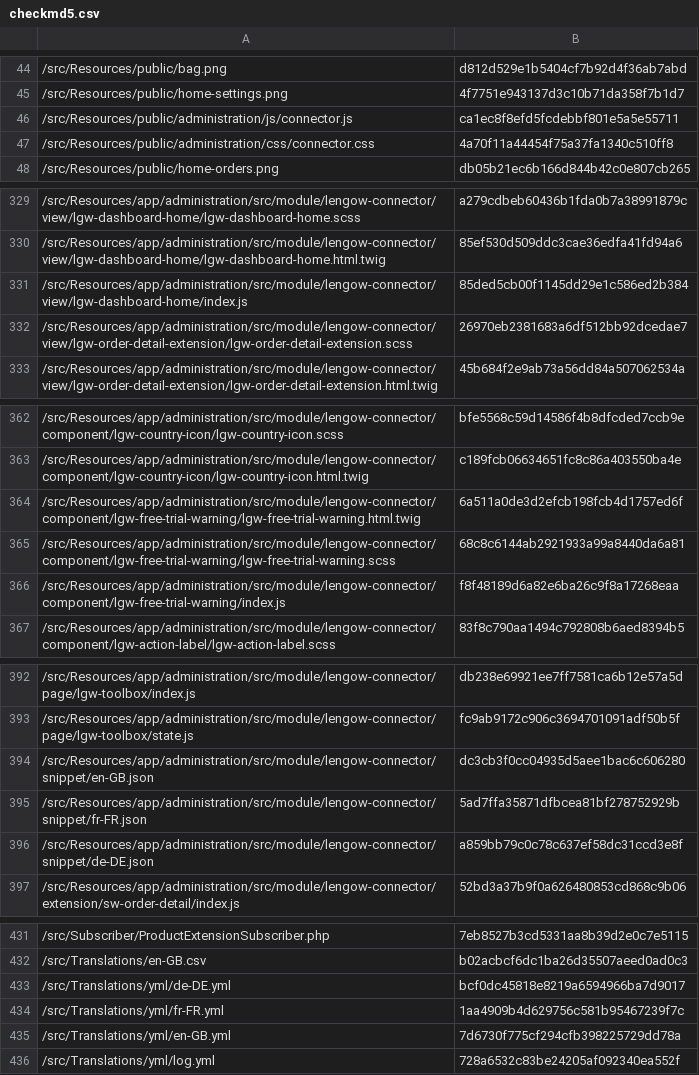
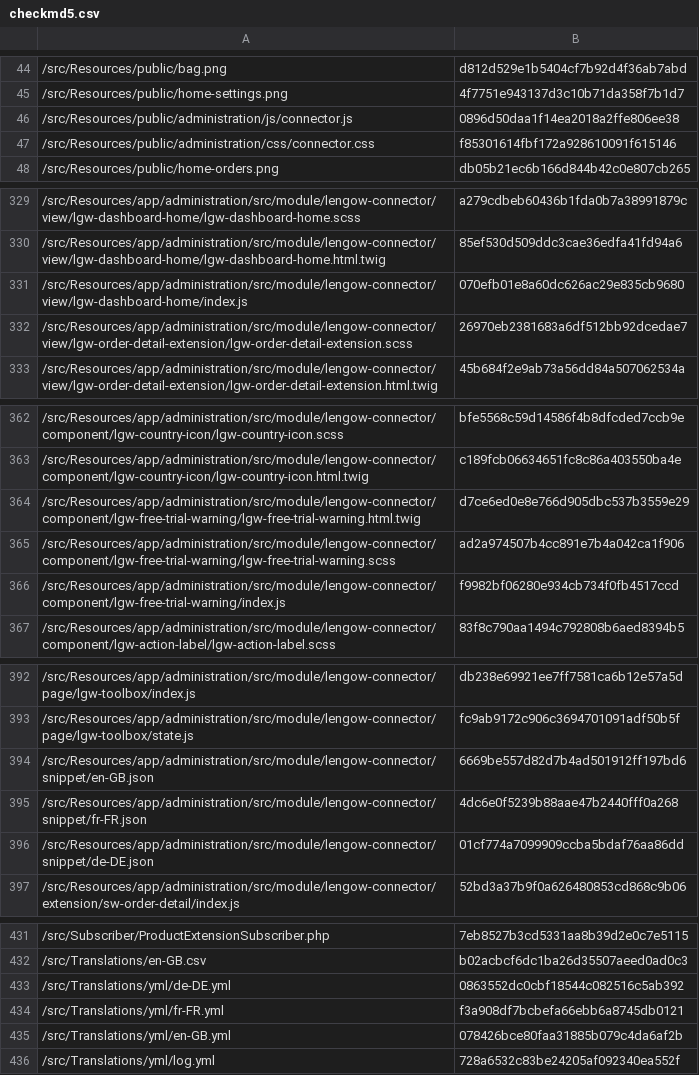
Before and after one commit to lengow/plugin-shopware6, a CSV file: src/Config/checkmd5.csv, drawn as a sheet; only a part is shown, gaps mark what is left out; the diff covers the shown part only.

```diff
--- a/src/Config/checkmd5.csv
+++ b/src/Config/checkmd5.csv
@@ -45,4 +45,4 @@
 /src/Resources/public/home-settings.png|4f7751e943137d3c10b71da358f7b1d7
-/src/Resources/public/administration/js/connector.js|ca1ec8f8efd5fcdebbf801e5a5e55711
-/src/Resources/public/administration/css/connector.css|4a70f11a44454f75a37fa1340c510ff8
+/src/Resources/public/administration/js/connector.js|0896d50daa1f14ea2018a2ffe806ee38
+/src/Resources/public/administration/css/connector.css|f85301614fbf172a928610091f615146
 /src/Resources/public/home-orders.png|db05b21ec6b166d844b42c0e807cb265
@@ -330,3 +330,3 @@
 /src/Resources/app/administration/src/module/lengow-connector/view/lgw-dashboard-home/lgw-dashboard-home.html.twig|85ef530d509ddc3cae36edfa41fd94a6
-/src/Resources/app/administration/src/module/lengow-connector/view/lgw-dashboard-home/index.js|85ded5cb00f1145dd29e1c586ed2b384
+/src/Resources/app/administration/src/module/lengow-connector/view/lgw-dashboard-home/index.js|070efb01e8a60dc626ac29e835cb9680
 /src/Resources/app/administration/src/module/lengow-connector/view/lgw-order-detail-extension/lgw-order-detail-extension.scss|26970eb2381683a6df512bb92dcedae7
@@ -363,5 +363,5 @@
 /src/Resources/app/administration/src/module/lengow-connector/component/lgw-country-icon/lgw-country-icon.html.twig|c189fcb06634651fc8c86a403550ba4e
-/src/Resources/app/administration/src/module/lengow-connector/component/lgw-free-trial-warning/lgw-free-trial-warning.html.twig|6a511a0de3d2efcb198fcb4d1757ed6f
-/src/Resources/app/administration/src/module/lengow-connector/component/lgw-free-trial-warning/lgw-free-trial-warning.scss|68c8c6144ab2921933a99a8440da6a81
-/src/Resources/app/administration/src/module/lengow-connector/component/lgw-free-trial-warning/index.js|f8f48189d6a82e6ba26c9f8a17268eaa
+/src/Resources/app/administration/src/module/lengow-connector/component/lgw-free-trial-warning/lgw-free-trial-warning.html.twig|d7ce6ed0e8e766d905dbc537b3559e29
+/src/Resources/app/administration/src/module/lengow-connector/component/lgw-free-trial-warning/lgw-free-trial-warning.scss|ad2a974507b4cc891e7b4a042ca1f906
+/src/Resources/app/administration/src/module/lengow-connector/component/lgw-free-trial-warning/index.js|f9982bf06280e934cb734f0fb4517ccd
 /src/Resources/app/administration/src/module/lengow-connector/component/lgw-action-label/lgw-action-label.scss|83f8c790aa1494c792808b6aed8394b5
@@ -393,5 +393,5 @@
 /src/Resources/app/administration/src/module/lengow-connector/page/lgw-toolbox/state.js|fc9ab9172c906c3694701091adf50b5f
-/src/Resources/app/administration/src/module/lengow-connector/snippet/en-GB.json|dc3cb3f0cc04935d5aee1bac6c606280
-/src/Resources/app/administration/src/module/lengow-connector/snippet/fr-FR.json|5ad7ffa35871dfbcea81bf278752929b
-/src/Resources/app/administration/src/module/lengow-connector/snippet/de-DE.json|a859bb79c0c78c637ef58dc31ccd3e8f
+/src/Resources/app/administration/src/module/lengow-connector/snippet/en-GB.json|6669be557d82d7b4ad501912ff197bd6
+/src/Resources/app/administration/src/module/lengow-connector/snippet/fr-FR.json|4dc6e0f5239b88aae47b2440fff0a268
+/src/Resources/app/administration/src/module/lengow-connector/snippet/de-DE.json|01cf774a7099909ccba5bdaf76aa86dd
 /src/Resources/app/administration/src/module/lengow-connector/extension/sw-order-detail/index.js|52bd3a37b9f0a626480853cd868c9b06
@@ -432,5 +432,5 @@
 /src/Translations/en-GB.csv|b02acbcf6dc1ba26d35507aeed0ad0c3
-/src/Translations/yml/de-DE.yml|bcf0dc45818e8219a6594966ba7d9017
-/src/Translations/yml/fr-FR.yml|1aa4909b4d629756c581b95467239f7c
-/src/Translations/yml/en-GB.yml|7d6730f775cf294cfb398225729dd78a
+/src/Translations/yml/de-DE.yml|0863552dc0cbf18544c082516c5ab392
+/src/Translations/yml/fr-FR.yml|f3a908df7bcbefa66ebb6a8745db0121
+/src/Translations/yml/en-GB.yml|078426bce80faa31885b079c4da6af2b
 /src/Translations/yml/log.yml|728a6532c83be24205af092340ea552f
```
Also changed, not shown: 1 edited cell elsewhere in this file, 11 other files.
